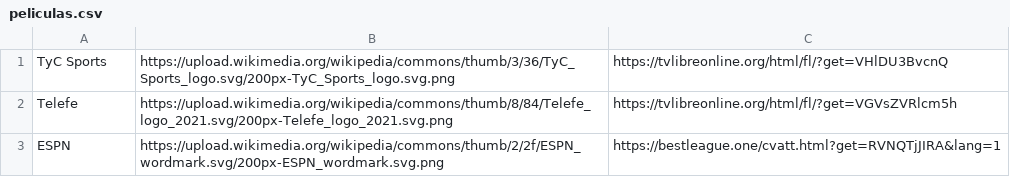
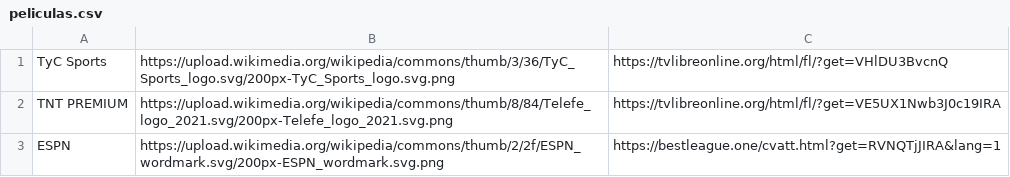
Before and after one commit to itptvfede/peliculas-m3u, a CSV file: peliculas.csv, drawn as a sheet.

Commit message:
Update peliculas.csv

```diff
--- a/peliculas.csv
+++ b/peliculas.csv
@@ -1,3 +1,3 @@
 TyC Sports,https://upload.wikimedia.org/wikipedia/commons/thumb/3/36/TyC_Sports_logo.svg/200px-TyC_Sports_logo.svg.png,https://tvlibreonline.org/html/fl/?get=VHlDU3BvcnQ
-Telefe,https://upload.wikimedia.org/wikipedia/commons/thumb/8/84/Telefe_logo_2021.svg/200px-Telefe_logo_2021.svg.png,https://tvlibreonline.org/html/fl/?get=VGVsZVRlcm5h
+TNT PREMIUM,https://upload.wikimedia.org/wikipedia/commons/thumb/8/84/Telefe_logo_2021.svg/200px-Telefe_logo_2021.svg.png,https://tvlibreonline.org/html/fl/?get=VE5UX1Nwb3J0c19IRA
 ESPN,https://upload.wikimedia.org/wikipedia/commons/thumb/2/2f/ESPN_wordmark.svg/200px-ESPN_wordmark.svg.png,https://bestleague.one/cvatt.html?get=RVNQTjJIRA&lang=1
```
